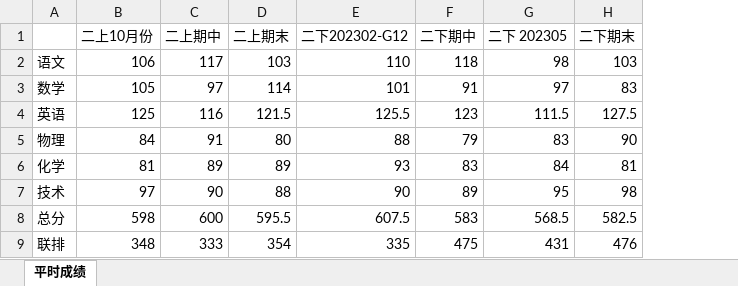
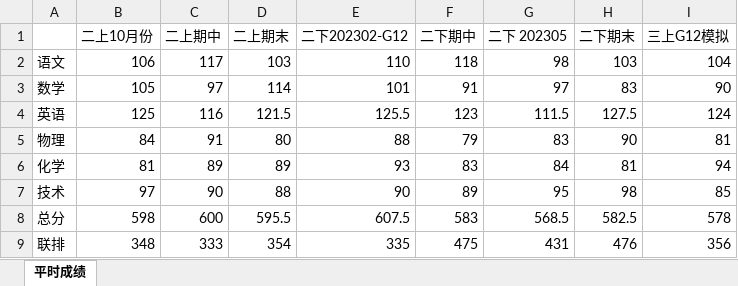
Before and after one commit to veryfreebird/codebase, an Excel workbook: 马萧萧高中成绩/成绩趋势.xlsx, sheet 平时成绩, drawn as a sheet; values as stored, in another font and other column widths than the file's, no borders; charts and pictures not drawn; the diff names each change by its address in the sheet, - before the commit and + after, or states it on an @@ line.

Commit message:
add 1 test result

```diff
--- a/马萧萧高中成绩/成绩趋势.xlsx (sheet 平时成绩)
+++ b/马萧萧高中成绩/成绩趋势.xlsx (sheet 平时成绩)
+column I (三上G12模拟), rows 2-9: 104 | 90 | 124 | 81 | 94 | 85 | 578 | 356
```
Also changed, not shown: charts or pictures.
